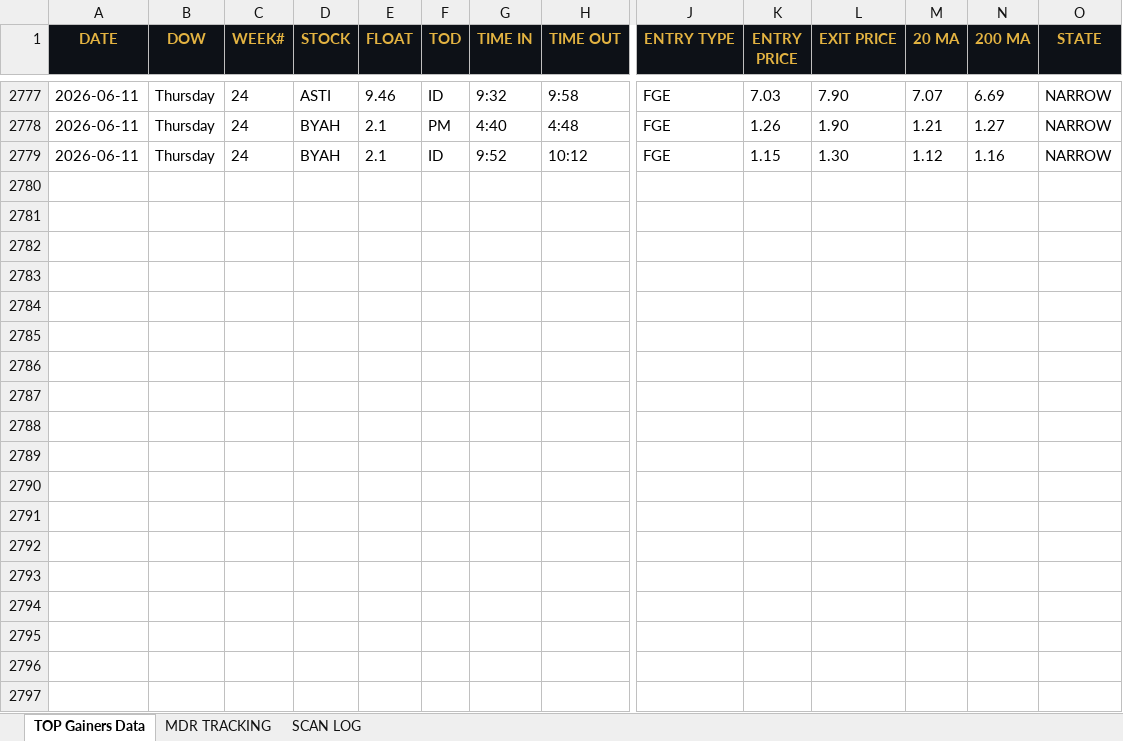
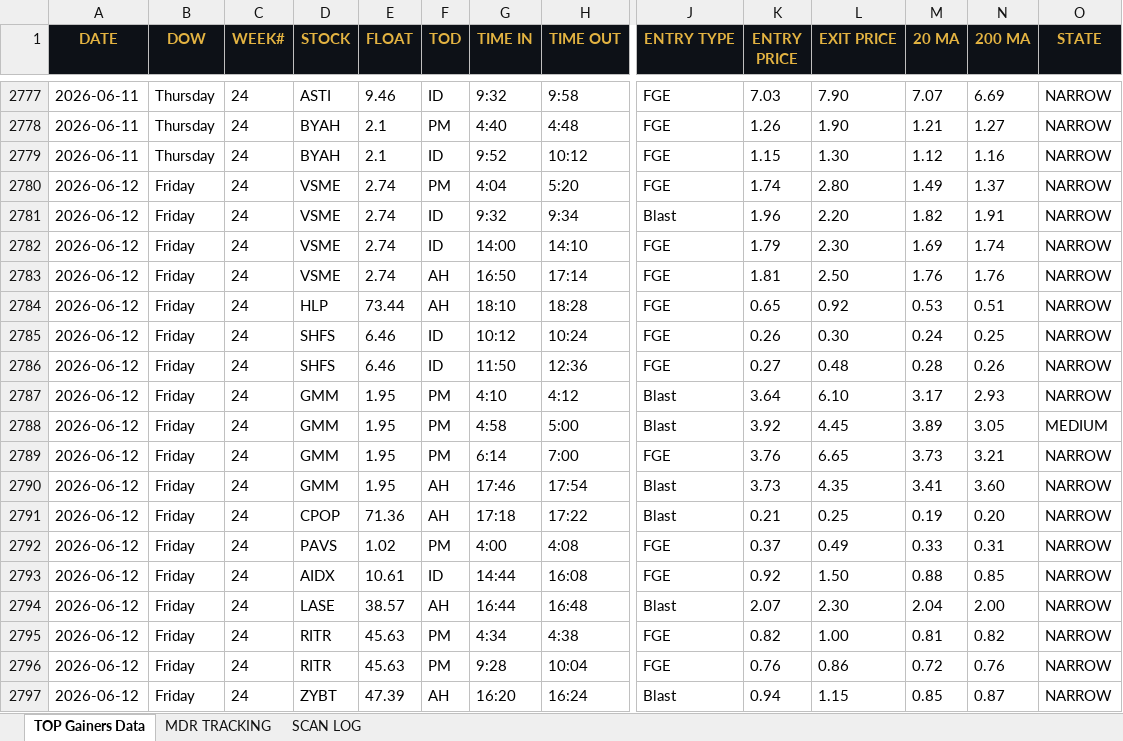
Before and after one commit to cmletsch/trading-system, an Excel workbook: data/trading_data_2026-06-13.xlsx, sheet TOP Gainers Data, drawn as a sheet; only a part is shown, gaps mark what is left out; values as stored, in another font and other column widths than the file's, no borders; rows hold the shown columns only; the diff covers the shown part only; the diff names each change by its address in the sheet, - before the commit and + after, or states it on an @@ line.

```diff
--- a/data/trading_data_2026-06-13.xlsx (sheet TOP Gainers Data)
+++ b/data/trading_data_2026-06-13.xlsx (sheet TOP Gainers Data)
+row 2780: 2026-06-12 | Friday | 24 | VSME | 2.74 | PM | 4:04 | 5:20 | FGE | 1.74 | 2.80 | 1.49 | 1.37 | NARROW
+row 2781: 2026-06-12 | Friday | 24 | VSME | 2.74 | ID | 9:32 | 9:34 | Blast | 1.96 | 2.20 | 1.82 | 1.91 | NARROW
+row 2782: 2026-06-12 | Friday | 24 | VSME | 2.74 | ID | 14:00 | 14:10 | FGE | 1.79 | 2.30 | 1.69 | 1.74 | NARROW
+row 2783: 2026-06-12 | Friday | 24 | VSME | 2.74 | AH | 16:50 | 17:14 | FGE | 1.81 | 2.50 | 1.76 | 1.76 | NARROW
+row 2784: 2026-06-12 | Friday | 24 | HLP | 73.44 | AH | 18:10 | 18:28 | FGE | 0.65 | 0.92 | 0.53 | 0.51 | NARROW
+row 2785: 2026-06-12 | Friday | 24 | SHFS | 6.46 | ID | 10:12 | 10:24 | FGE | 0.26 | 0.30 | 0.24 | 0.25 | NARROW
+row 2786: 2026-06-12 | Friday | 24 | SHFS | 6.46 | ID | 11:50 | 12:36 | FGE | 0.27 | 0.48 | 0.28 | 0.26 | NARROW
+row 2787: 2026-06-12 | Friday | 24 | GMM | 1.95 | PM | 4:10 | 4:12 | Blast | 3.64 | 6.10 | 3.17 | 2.93 | NARROW
+row 2788: 2026-06-12 | Friday | 24 | GMM | 1.95 | PM | 4:58 | 5:00 | Blast | 3.92 | 4.45 | 3.89 | 3.05 | MEDIUM
+row 2789: 2026-06-12 | Friday | 24 | GMM | 1.95 | PM | 6:14 | 7:00 | FGE | 3.76 | 6.65 | 3.73 | 3.21 | NARROW
+row 2790: 2026-06-12 | Friday | 24 | GMM | 1.95 | AH | 17:46 | 17:54 | Blast | 3.73 | 4.35 | 3.41 | 3.60 | NARROW
+row 2791: 2026-06-12 | Friday | 24 | CPOP | 71.36 | AH | 17:18 | 17:22 | Blast | 0.21 | 0.25 | 0.19 | 0.20 | NARROW
+row 2792: 2026-06-12 | Friday | 24 | PAVS | 1.02 | PM | 4:00 | 4:08 | FGE | 0.37 | 0.49 | 0.33 | 0.31 | NARROW
+row 2793: 2026-06-12 | Friday | 24 | AIDX | 10.61 | ID | 14:44 | 16:08 | FGE | 0.92 | 1.50 | 0.88 | 0.85 | NARROW
+row 2794: 2026-06-12 | Friday | 24 | LASE | 38.57 | AH | 16:44 | 16:48 | Blast | 2.07 | 2.30 | 2.04 | 2.00 | NARROW
+row 2795: 2026-06-12 | Friday | 24 | RITR | 45.63 | PM | 4:34 | 4:38 | FGE | 0.82 | 1.00 | 0.81 | 0.82 | NARROW
+row 2796: 2026-06-12 | Friday | 24 | RITR | 45.63 | PM | 9:28 | 10:04 | FGE | 0.76 | 0.86 | 0.72 | 0.76 | NARROW
+row 2797: 2026-06-12 | Friday | 24 | ZYBT | 47.39 | AH | 16:20 | 16:24 | Blast | 0.94 | 1.15 | 0.85 | 0.87 | NARROW
```
Also changed, not shown: 38 added rows elsewhere in this sheet, sheet MDR TRACKING, sheet SCAN LOG, 2 other files.
